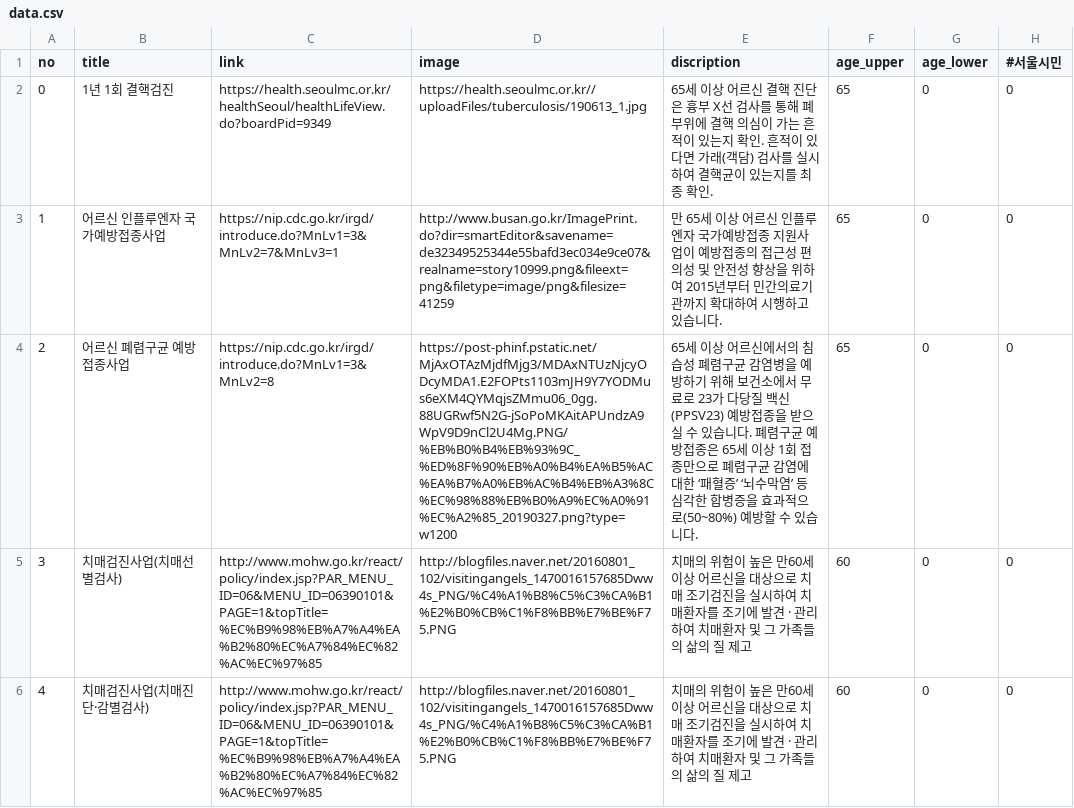
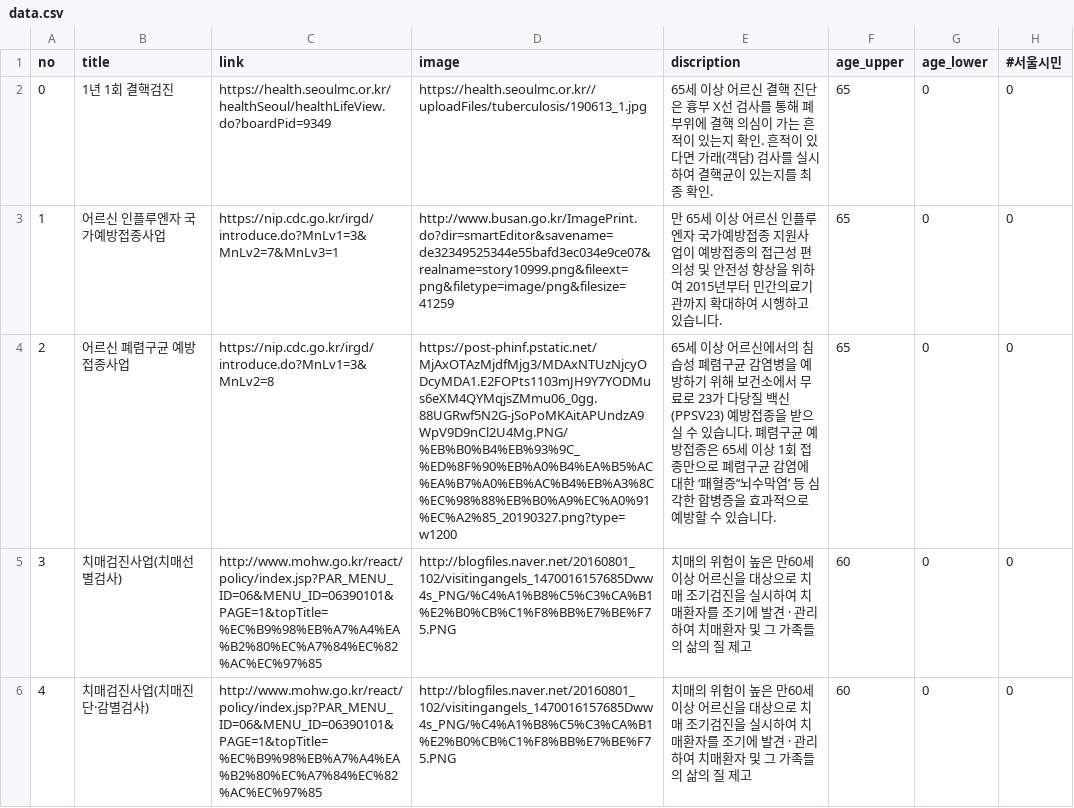
Before and after one commit to KeunsooHeo/Hashtag_Seoul_app, a CSV file: app/src/main/res/raw/data.csv, drawn as a sheet; only a part is shown; the diff covers the shown part only; the diff names each change by its address in the sheet, - before the commit and + after, or states it on an @@ line.

```diff
--- a/app/src/main/res/raw/data.csv
+++ b/app/src/main/res/raw/data.csv
-E4 (discription): …‘패혈증’ ‘뇌수막염’ 등 심각한 합병증을 효과적으로(50~80%) 예방할…
+E4 (discription): …‘패혈증’‘뇌수막염’ 등 심각한 합병증을 효과적으로 예방할…
```
Also changed, not shown: 3 removed rows and 7 edited cells elsewhere in this file, 22 other files.
